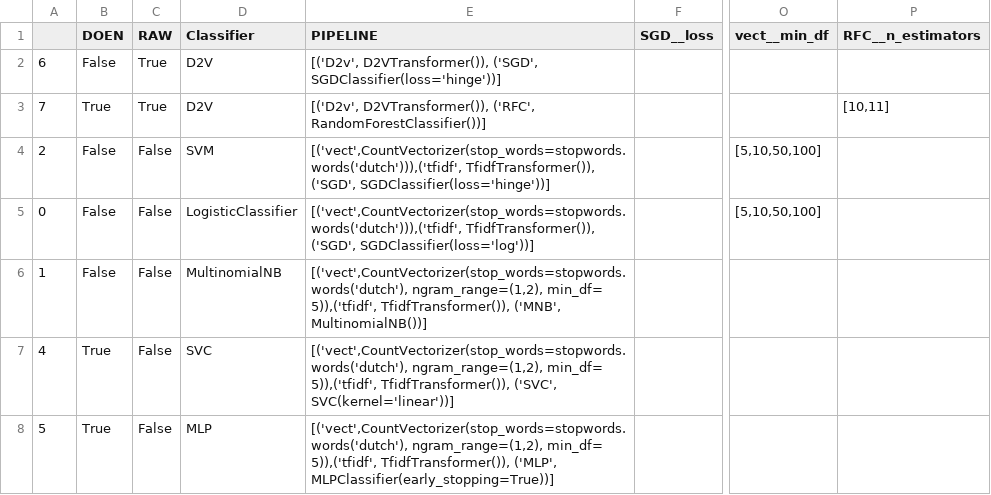
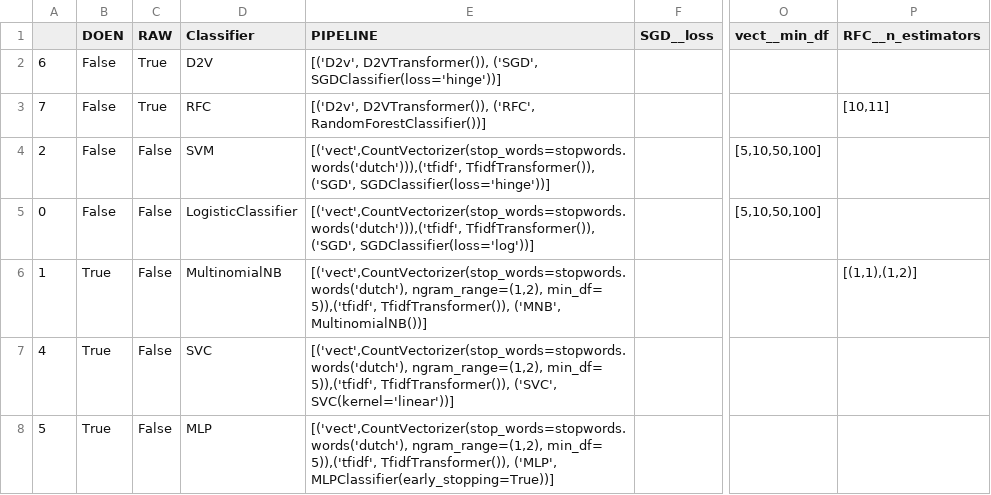
Before and after one commit to jaspervanderheide/Scriptie-Sprekers-TK, a TSV file: Models.tsv, drawn as a sheet; only a part is shown, gaps mark what is left out; the diff names each change by its address in the sheet, - before the commit and + after, or states it on an @@ line.

```diff
--- a/Models.tsv
+++ b/Models.tsv
-B3 (DOEN): True
+B3 (DOEN): False
-D3 (Classifier): D2V
+D3 (Classifier): RFC
-B6 (DOEN): False
+B6 (DOEN): True
-P6 (RFC__n_estimators): (empty)
+P6 (RFC__n_estimators): [(1,1),(1,2)]
```
Also changed, not shown: Scores.csv, 2 other files.
